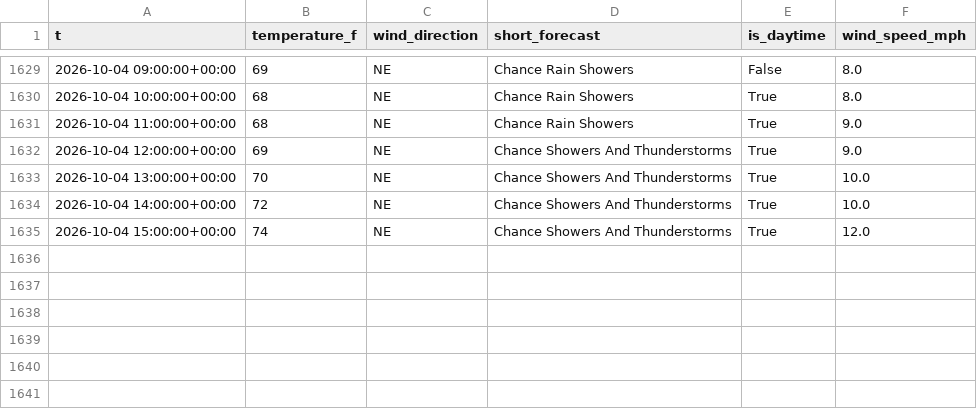
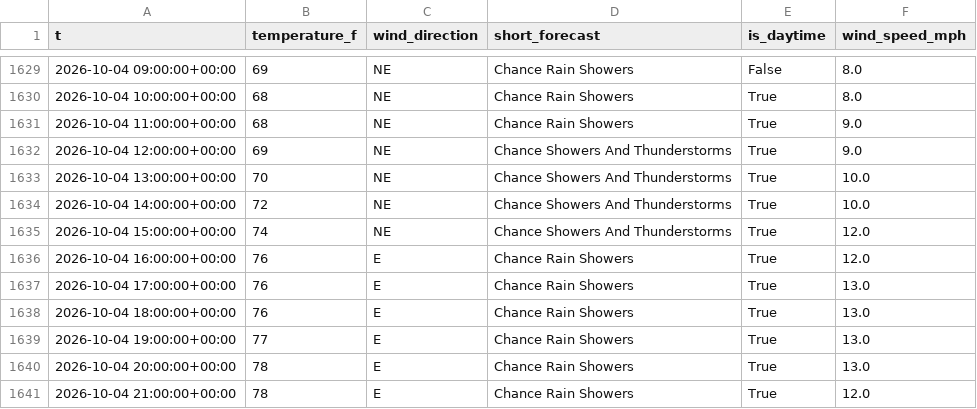
Before and after one commit to richardmhuse/do-not-hit-the-bridge, a CSV file: data/raw/weather.csv, drawn as a sheet; only a part is shown, gaps mark what is left out; the diff names each change by its address in the sheet, - before the commit and + after, or states it on an @@ line.

```diff
--- a/data/raw/weather.csv
+++ b/data/raw/weather.csv
+row 1636: 2026-10-04 16:00:00+00:00 | 76 | E | Chance Rain Showers | True | 12.0
+row 1637: 2026-10-04 17:00:00+00:00 | 76 | E | Chance Rain Showers | True | 13.0
+row 1638: 2026-10-04 18:00:00+00:00 | 76 | E | Chance Rain Showers | True | 13.0
+row 1639: 2026-10-04 19:00:00+00:00 | 77 | E | Chance Rain Showers | True | 13.0
+row 1640: 2026-10-04 20:00:00+00:00 | 78 | E | Chance Rain Showers | True | 13.0
+row 1641: 2026-10-04 21:00:00+00:00 | 78 | E | Chance Rain Showers | True | 12.0
```
Also changed, not shown: data/processed/forecast.csv, data/raw/lunar.csv, 7 other files.
